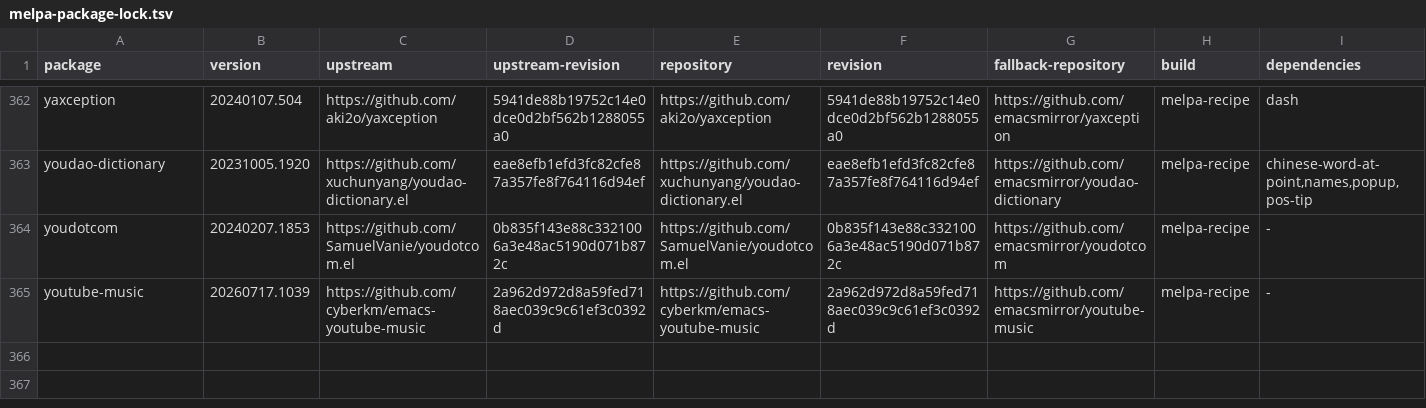
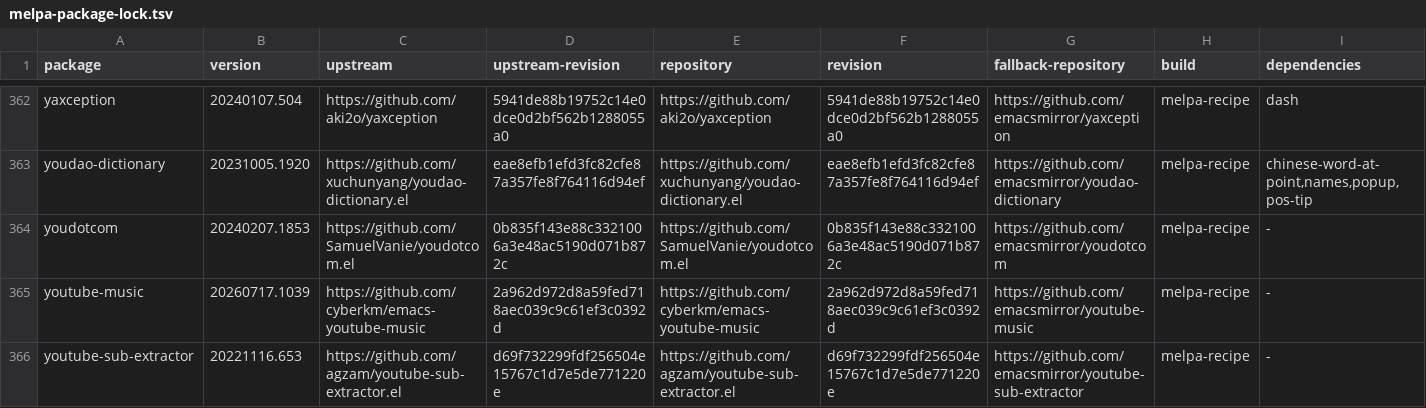
Before and after one commit to ArthurHeymans/neomacs, a TSV file: neomacs-melpa-tests/melpa-package-lock.tsv, drawn as a sheet; only a part is shown, gaps mark what is left out; the diff names each change by its address in the sheet, - before the commit and + after, or states it on an @@ line.

Commit message:
test(melpa): add practical youtube-sub-extractor parity corpus
Pin youtube-sub-extractor 20221116.653 at d69f732299fdf256504e15767c1d7e5de771220e and exercise real sandbox yt-dlp workflows for prompted and configured languages, auto-caption fallback, subtitle rendering, timestamp copying/browsing, and missing/incomplete download failures.\n\nGNU Emacs and Neomacs agree on all observed behavior; the failure oracle records the upstream partial-file behavior before sandbox cleanup.

```diff
--- a/neomacs-melpa-tests/melpa-package-lock.tsv
+++ b/neomacs-melpa-tests/melpa-package-lock.tsv
+row 366: youtube-sub-extractor | 20221116.653 | https://github.com/agzam/youtube-sub-extractor.el | d69f732299fdf256504e15767c1d7e5de771220e | https://github.com/agzam/youtube-sub-extractor.el | d69f732299fdf256504e15767c1d7e5de771220e | https://github.com/emacsmirror/youtube-sub-extractor | melpa-recipe | -
```
Also changed, not shown: 4 other files.
